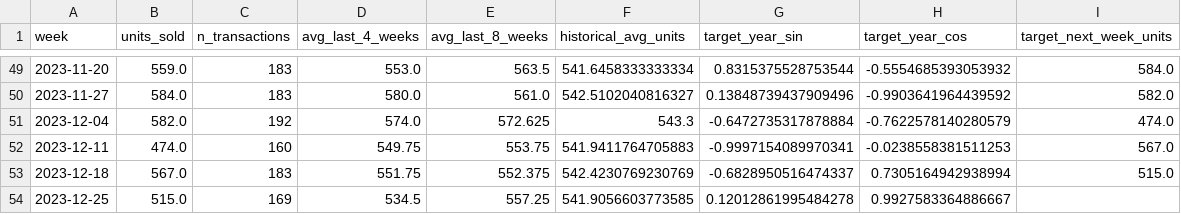
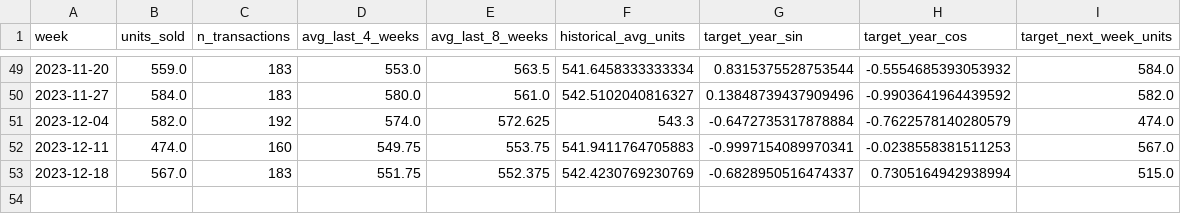
Before and after one commit to MauricioLlugdar/CoffeeShop-Sales, a CSV file: processed_data/weekly_total_clean.csv, drawn as a sheet; only a part is shown, gaps mark what is left out; the diff names each change by its address in the sheet, - before the commit and + after, or states it on an @@ line.

Commit message:
csv actualizado sin el valor NaN

```diff
--- a/processed_data/weekly_total_clean.csv
+++ b/processed_data/weekly_total_clean.csv
-row 54: 2023-12-25 | 515.0 | 169 | 534.5 | 557.25 | 541.9056603773585 | 0.12012861995484278 | 0.9927583364886667
```
